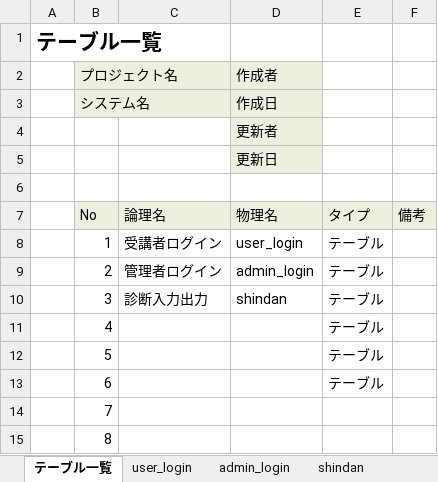
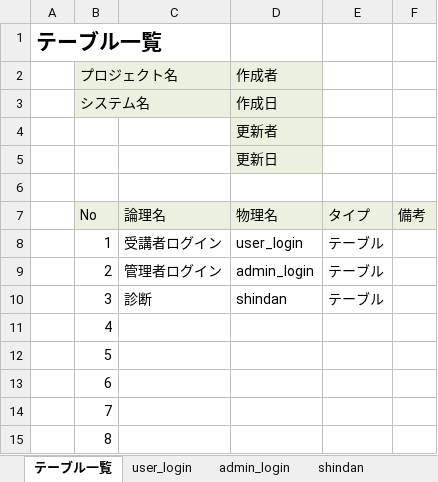
Before and after one commit to DOJO-2021/C-3, an Excel workbook: documnets/DB定義書_ヨッシーアイランド.xlsx, sheet テーブル一覧, drawn as a sheet; only a part is shown; values as stored, in another font and other column widths than the file's, no borders; the diff names each change by its address in the sheet, - before the commit and + after, or states it on an @@ line.

```diff
--- a/documnets/DB定義書_ヨッシーアイランド.xlsx (sheet テーブル一覧)
+++ b/documnets/DB定義書_ヨッシーアイランド.xlsx (sheet テーブル一覧)
-C10: 診断入力出力
+C10: 診断
-E11:E13: テーブル
+E11:E13: (empty)
```
Also changed, not shown: sheet shindan.
